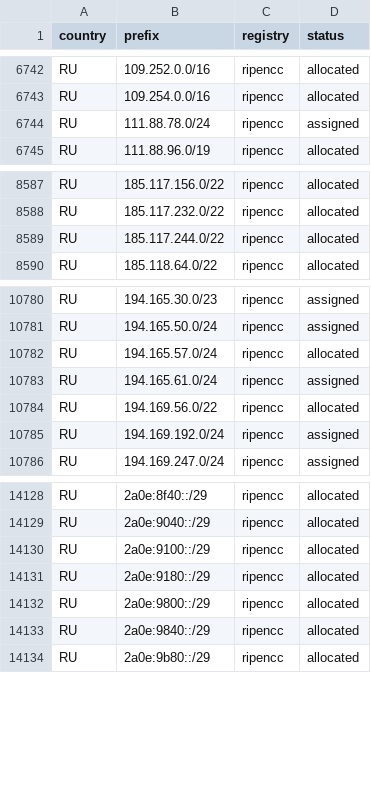
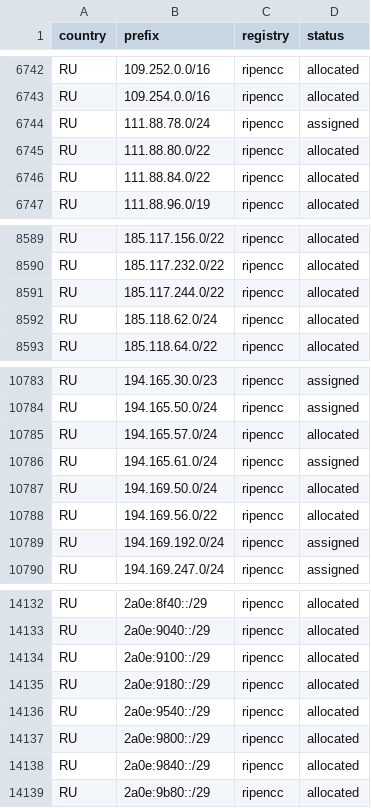
Before and after one commit to SpeedeMiner/Geoip-ru-server, a TSV file: geoip_RU_BY_KZ_rir_registered_prefixes.tsv, drawn as a sheet; only a part is shown, gaps mark what is left out.

```diff
--- a/geoip_RU_BY_KZ_rir_registered_prefixes.tsv
+++ b/geoip_RU_BY_KZ_rir_registered_prefixes.tsv
@@ -6744,2 +6744,4 @@ RU	109.254.0.0/16	ripencc	allocated
 RU	111.88.78.0/24	ripencc	assigned
+RU	111.88.80.0/22	ripencc	allocated
+RU	111.88.84.0/22	ripencc	allocated
 RU	111.88.96.0/19	ripencc	allocated
@@ -8589,2 +8591,3 @@ RU	185.117.232.0/22	ripencc	allocated
 RU	185.117.244.0/22	ripencc	allocated
+RU	185.118.62.0/24	ripencc	allocated
 RU	185.118.64.0/22	ripencc	allocated
@@ -10783,2 +10786,3 @@ RU	194.165.57.0/24	ripencc	allocated
 RU	194.165.61.0/24	ripencc	assigned
+RU	194.169.50.0/24	ripencc	allocated
 RU	194.169.56.0/22	ripencc	allocated
@@ -14131,2 +14135,3 @@ RU	2a0e:9100::/29	ripencc	allocated
 RU	2a0e:9180::/29	ripencc	allocated
+RU	2a0e:9540::/29	ripencc	allocated
 RU	2a0e:9800::/29	ripencc	allocated
```
Also changed, not shown: geoip_RU_category_audit.tsv, geoip_RU_company_asn_manifest.tsv, 38 other files.
